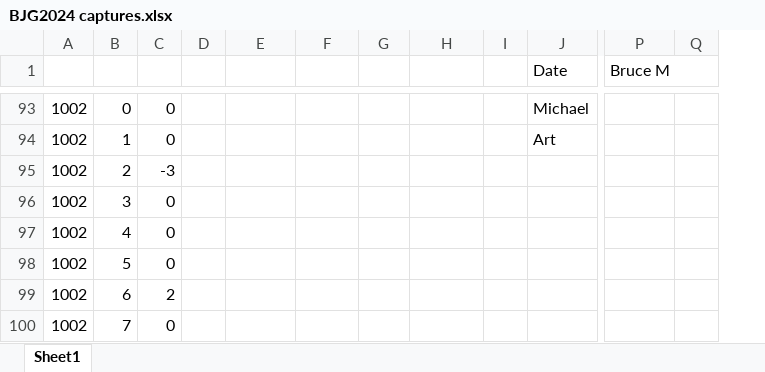
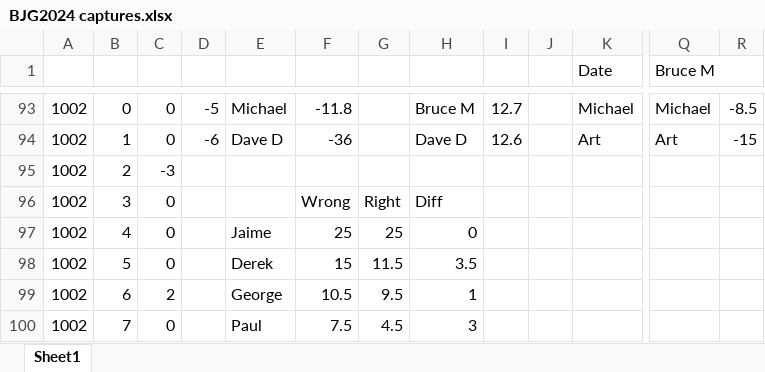
Before and after one commit to dcramton/BJG, an Excel workbook: archive/BJG2024 captures.xlsx, sheet Sheet1, drawn as a sheet; only a part is shown, gaps mark what is left out; values as stored, in another font and other column widths than the file's, no cell formats; removed rows and columns are numbered as before the commit, all else as after; the diff covers the shown part only; the diff names each change by its address in the sheet, - before the commit and + after, or states it on an @@ line.

```diff
--- a/archive/BJG2024 captures.xlsx (sheet Sheet1)
+++ b/archive/BJG2024 captures.xlsx (sheet Sheet1)
-column I, empty
+column I, rows 93-94: 12.7 | 12.6
+column J, empty
-D93: (empty)
+D93: -5
-E93: (empty)
+E93: Michael
-F93: (empty)
+F93: -11.8
-H93: (empty)
+H93: Bruce M
-Q93 (Bruce M): (empty)
+Q93 (Bruce M): Michael
-R93: (empty)
+R93: -8.5
-D94: (empty)
+D94: -6
-E94: (empty)
+E94: Dave D
-F94: (empty)
+F94: -36
-H94: (empty)
+H94: Dave D
-Q94 (Bruce M): (empty)
+Q94 (Bruce M): Art
-R94: (empty)
+R94: -15
-F96: (empty)
+F96: Wrong
-G96: (empty)
+G96: Right
-H96: (empty)
+H96: Diff
-E97: (empty)
+E97: Jaime
-F97: (empty)
+F97: 25
-G97: (empty)
+G97: 25
-H97: (empty)
+H97: 0
-E98: (empty)
+E98: Derek
-F98: (empty)
+F98: 15
-G98: (empty)
+G98: 11.5
-H98: (empty)
+H98: 3.5
-E99: (empty)
+E99: George
-F99: (empty)
+F99: 10.5
-G99: (empty)
+G99: 9.5
-H99: (empty)
+H99: 1
-E100: (empty)
+E100: Paul
-F100: (empty)
+F100: 7.5
-G100: (empty)
+G100: 4.5
-H100: (empty)
+H100: 3
```
Also changed, not shown: 158 edited cells elsewhere in this sheet, cell formats, formulas that keep their value, 4 other files.
